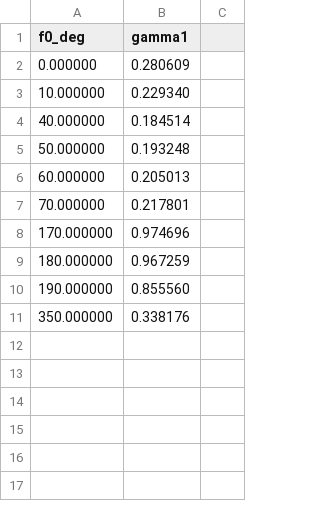
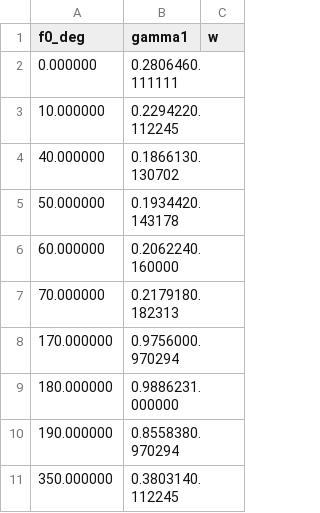
Before and after one commit to Messiers87/BinaryPulsars, a CSV file: data/table1_results.csv, drawn as a sheet.

```diff
--- a/data/table1_results.csv
+++ b/data/table1_results.csv
@@ -1,11 +1,11 @@
-f0_deg,gamma1
-0.000000,0.280609
-10.000000,0.229340
-40.000000,0.184514
-50.000000,0.193248
-60.000000,0.205013
-70.000000,0.217801
-170.000000,0.974696
-180.000000,0.967259
-190.000000,0.855560
-350.000000,0.338176
+f0_deg,gamma1,w
+0.000000,0.2806460.111111
+10.000000,0.2294220.112245
+40.000000,0.1866130.130702
+50.000000,0.1934420.143178
+60.000000,0.2062240.160000
+70.000000,0.2179180.182313
+170.000000,0.9756000.970294
+180.000000,0.9886231.000000
+190.000000,0.8558380.970294
+350.000000,0.3803140.112245
```
Also changed, not shown: 4 other files.
